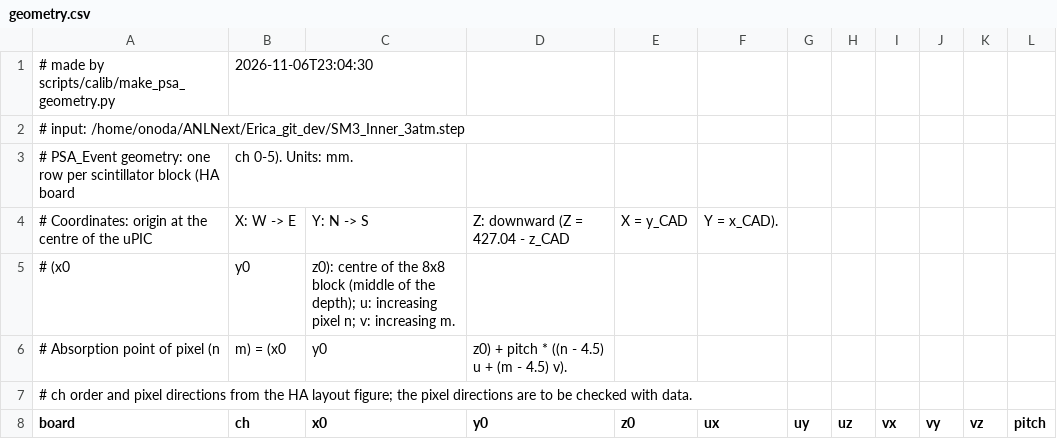
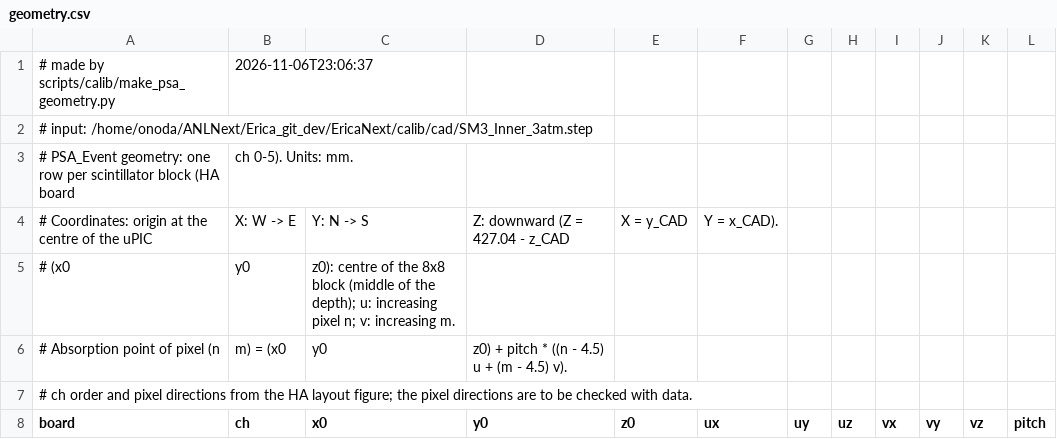
Before and after one commit to SMILE-tool-box/EricaNext, a CSV file: calib/psa/geometry.csv, drawn as a sheet; only a part is shown.

```diff
--- a/calib/psa/geometry.csv
+++ b/calib/psa/geometry.csv
@@ -1,3 +1,3 @@
-# made by scripts/calib/make_psa_geometry.py, 2026-11-06T23:04:30
-# input: /home/onoda/ANLNext/Erica_git_dev/SM3_Inner_3atm.step
+# made by scripts/calib/make_psa_geometry.py, 2026-11-06T23:06:37
+# input: /home/onoda/ANLNext/Erica_git_dev/EricaNext/calib/cad/SM3_Inner_3atm.step
 # PSA_Event geometry: one row per scintillator block (HA board, ch 0-5). Units: mm.
```
Also changed, not shown: 5 other files.
